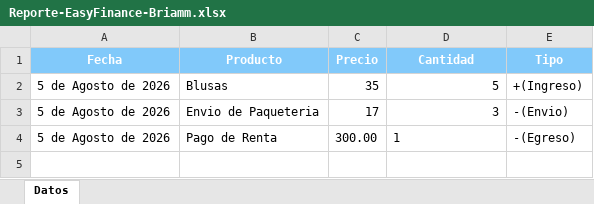
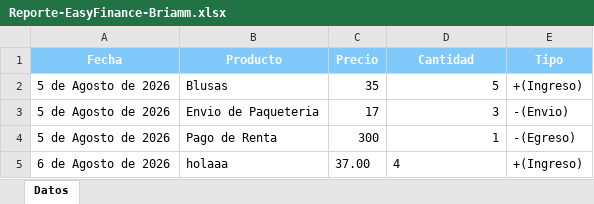
Before and after one commit to Briamlaww24/EasyFinance, an Excel workbook: Reporte-EasyFinance-Briamm.xlsx, sheet Datos, drawn as a sheet; values as stored, in another font and other column widths than the file's, no borders; the diff names each change by its address in the sheet, - before the commit and + after, or states it on an @@ line.

```diff
--- a/Reporte-EasyFinance-Briamm.xlsx (sheet Datos)
+++ b/Reporte-EasyFinance-Briamm.xlsx (sheet Datos)
-C4 (Precio): 300.00
+C4 (Precio): 300
-D4 alignment: left
+D4 alignment: right
+row 5: 6 de Agosto de 2026 | holaaa | 37.00 | 4 | +(Ingreso)
```
Also changed, not shown: 2 other files.
